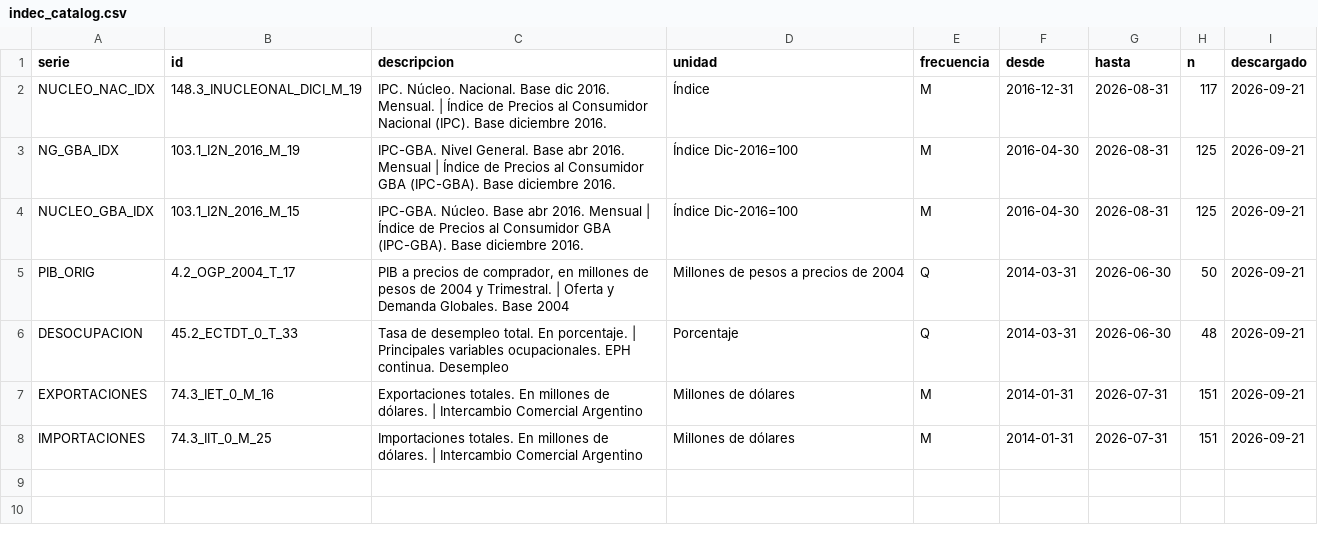
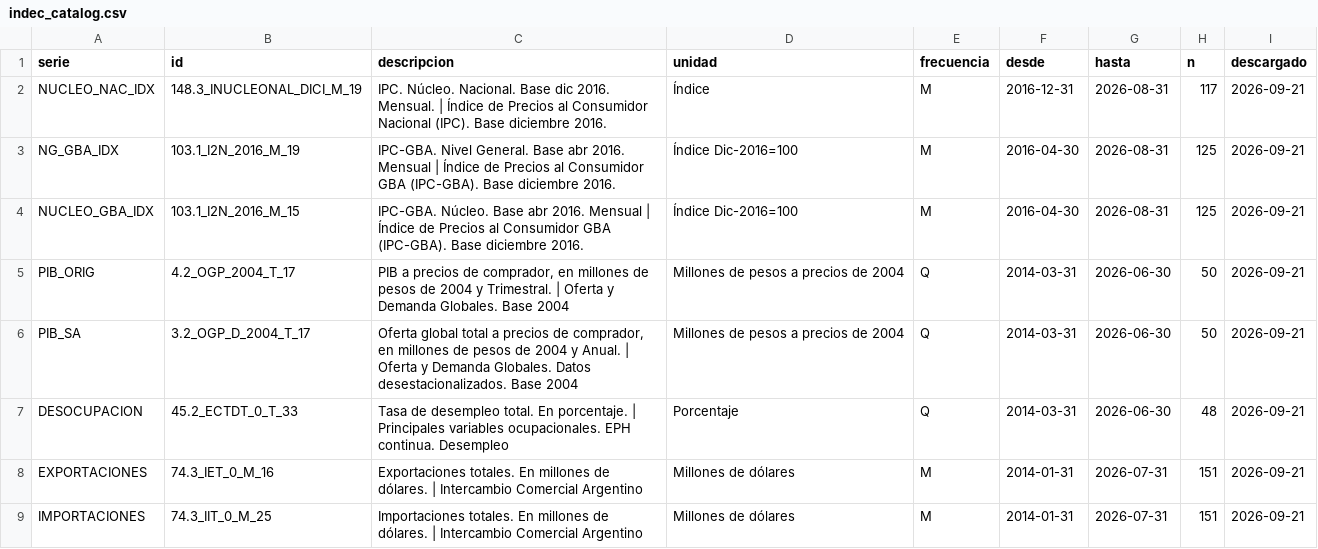
Before and after one commit to Cami-droid/REM, a CSV file: data/indec_catalog.csv, drawn as a sheet.

```diff
--- a/data/indec_catalog.csv
+++ b/data/indec_catalog.csv
@@ -5,2 +5,3 @@ NUCLEO_GBA_IDX,103.1_I2N_2016_M_15,IPC-GBA. Núcleo. Base abr 2016. Mensual | Í
 PIB_ORIG,4.2_OGP_2004_T_17,"PIB a precios de comprador, en millones de pesos de 2004 y Trimestral. | Oferta y Demanda Globales. Base 2004",Millones de pesos a precios de 2004,Q,2014-03-31,2026-06-30,50,2026-09-21
+PIB_SA,3.2_OGP_D_2004_T_17,"Oferta global total a precios de comprador, en millones de pesos de 2004 y Anual. | Oferta y Demanda Globales. Datos desestacionalizados. Base 2004",Millones de pesos a precios de 2004,Q,2014-03-31,2026-06-30,50,2026-09-21
 DESOCUPACION,45.2_ECTDT_0_T_33,Tasa de desempleo total. En porcentaje. | Principales variables ocupacionales. EPH continua. Desempleo,Porcentaje,Q,2014-03-31,2026-06-30,48,2026-09-21
```
Also changed, not shown: data/actuals_indec.csv, 1 other file.
